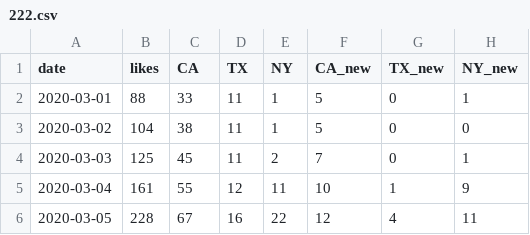
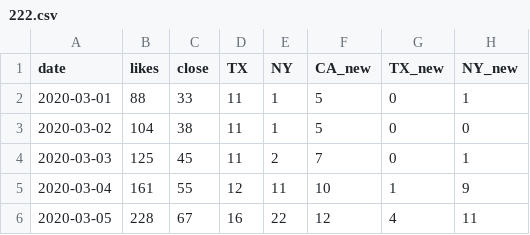
Before and after one commit to yifeikang/416-project.io, a CSV file: 222.csv, drawn as a sheet; only a part is shown.

Commit message:
Add files via upload

```diff
--- a/222.csv
+++ b/222.csv
@@ -1,2 +1,2 @@
-date,likes,CA,TX,NY,CA_new,TX_new,NY_new
+date,likes,close,TX,NY,CA_new,TX_new,NY_new
 2020-03-01,88,33,11,1,5,0,1
```
